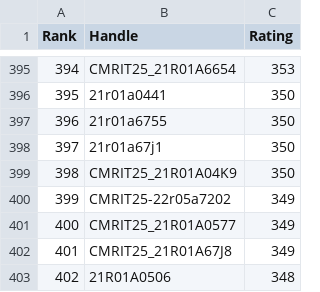
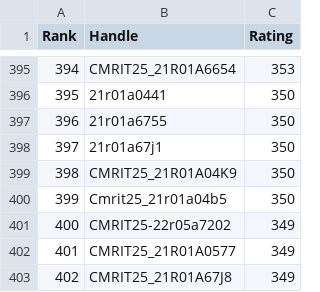
Before and after one commit to dog-broad/CodeforcesRankingGUI, a CSV file: Leaderboards/CurrentCodeforcesRatings.csv, drawn as a sheet; only a part is shown, gaps mark what is left out; the shorter side is filled out with more unchanged rows; addresses are those after the commit; the diff names each change by its address in the sheet, - before the commit and + after, or states it on an @@ line.

```diff
--- a/Leaderboards/CurrentCodeforcesRatings.csv
+++ b/Leaderboards/CurrentCodeforcesRatings.csv
+row 400: 399 | Cmrit25_21r01a04b5 | 350
@@ column A (Rank) renumbered from row 401 down @@
```
